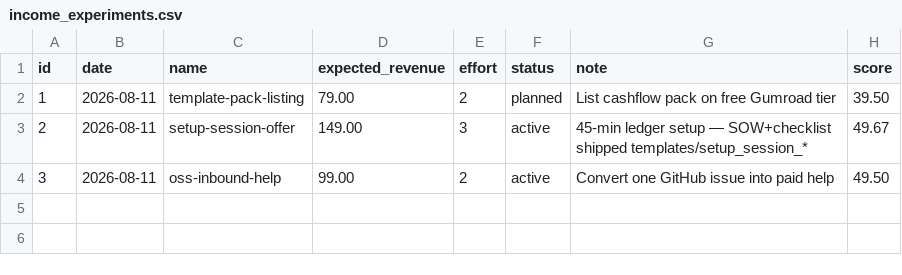
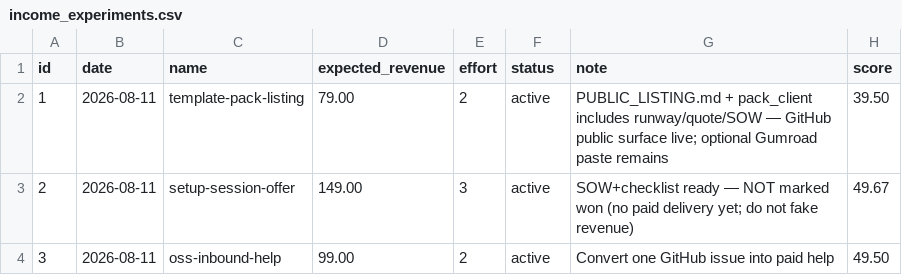
Before and after one commit to eric847b/zero-cost-wealth-playbook-tool, a CSV file: data/income_experiments.csv, drawn as a sheet.

Commit message:
currency: public listing + pack includes runway/quote/setup-session (list pack path; no fake paid wins)

```diff
--- a/data/income_experiments.csv
+++ b/data/income_experiments.csv
@@ -1,4 +1,4 @@
 id,date,name,expected_revenue,effort,status,note,score
-1,2026-08-11,template-pack-listing,79.00,2,planned,List cashflow pack on free Gumroad tier,39.50
-2,2026-08-11,setup-session-offer,149.00,3,active,45-min ledger setup — SOW+checklist shipped templates/setup_session_*,49.67
+1,2026-08-11,template-pack-listing,79.00,2,active,PUBLIC_LISTING.md + pack_client includes runway/quote/SOW — GitHub public surface live; optional Gumroad paste remains,39.50
+2,2026-08-11,setup-session-offer,149.00,3,active,SOW+checklist ready — NOT marked won (no paid delivery yet; do not fake revenue),49.67
 3,2026-08-11,oss-inbound-help,99.00,2,active,Convert one GitHub issue into paid help,49.50
```
Also changed, not shown: 2 other files.
